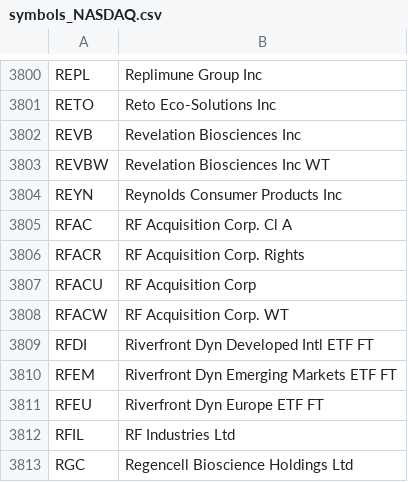
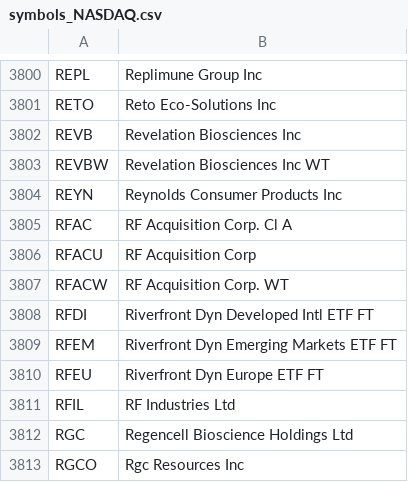
Before and after one commit to JasonHertz/finance, a CSV file: symbols_NASDAQ.csv, drawn as a sheet; only a part is shown, gaps mark what is left out; the shorter side is filled out with more unchanged rows; the diff names each change by its address in the sheet, - before the commit and + after, or states it on an @@ line.

Commit message:
Update symbols_NASDAQ.csv

```diff
--- a/symbols_NASDAQ.csv
+++ b/symbols_NASDAQ.csv
-row 3806: RFACR | RF Acquisition Corp. Rights
```
